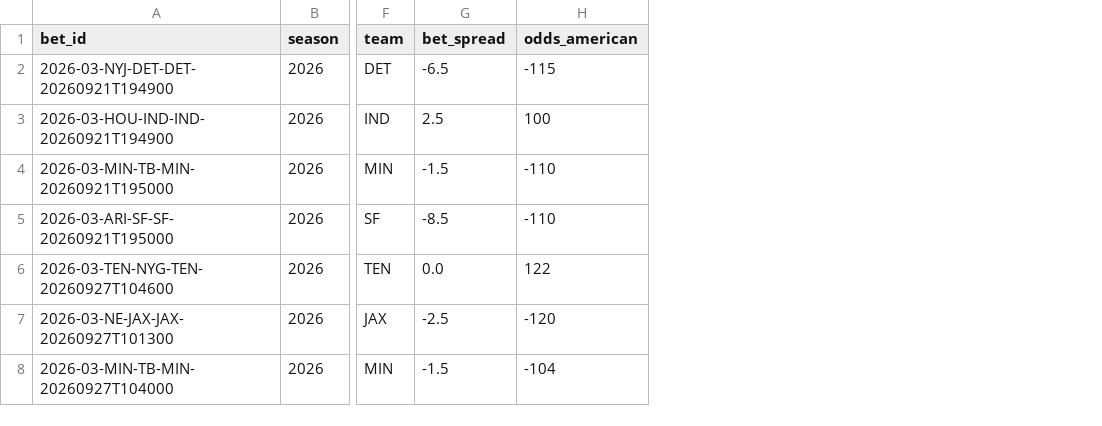
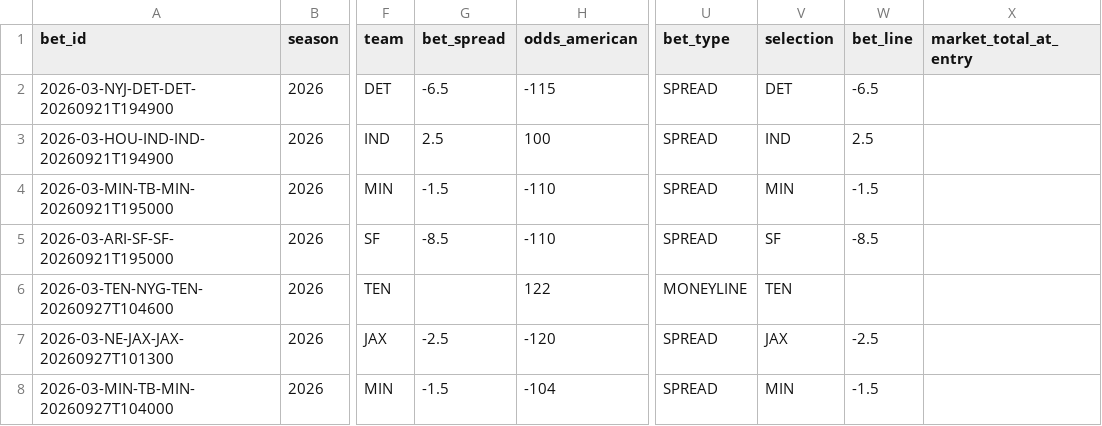
Before and after one commit to zgriesser-hue/-core-v2-nfl, a CSV file: data/tracking/my_bets.csv, drawn as a sheet; only a part is shown, gaps mark what is left out; the diff names each change by its address in the sheet, - before the commit and + after, or states it on an @@ line.

Commit message:
Migrate bet ledger to typed wagers

```diff
--- a/data/tracking/my_bets.csv
+++ b/data/tracking/my_bets.csv
+column U (bet_type), rows 2-8: SPREAD | SPREAD | SPREAD | SPREAD | MONEYLINE | SPREAD | SPREAD
+column V (selection), rows 2-8: DET | IND | MIN | SF | TEN | JAX | MIN
+column W (bet_line), rows 2-8: -6.5 | 2.5 | -1.5 | -8.5 |  | -2.5 | -1.5
+column X (market_total_at_entry), empty
-G6 (bet_spread): 0.0
+G6 (bet_spread): (empty)
```
